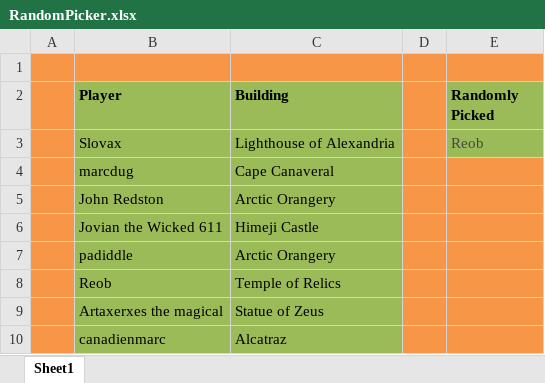
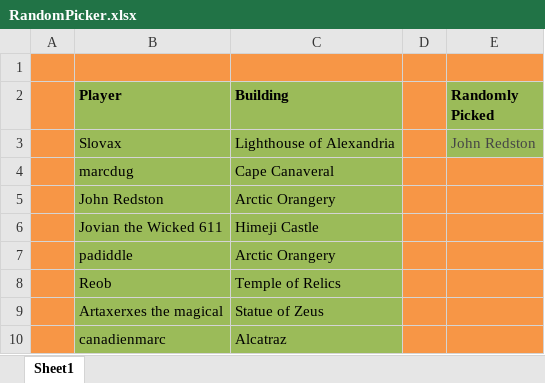
Before and after one commit to LazarusLottery/LazarusLottery.github.io, an Excel workbook: RandomPicker.xlsx, sheet Sheet1, drawn as a sheet; values as stored, in another font and other column widths than the file's, no borders; the diff names each change by its address in the sheet, - before the commit and + after, or states it on an @@ line.

```diff
--- a/RandomPicker.xlsx (sheet Sheet1)
+++ b/RandomPicker.xlsx (sheet Sheet1)
-E3 (Randomly Picked): Reob
+E3 (Randomly Picked): John Redston
```
Also changed, not shown: 2 other files.
